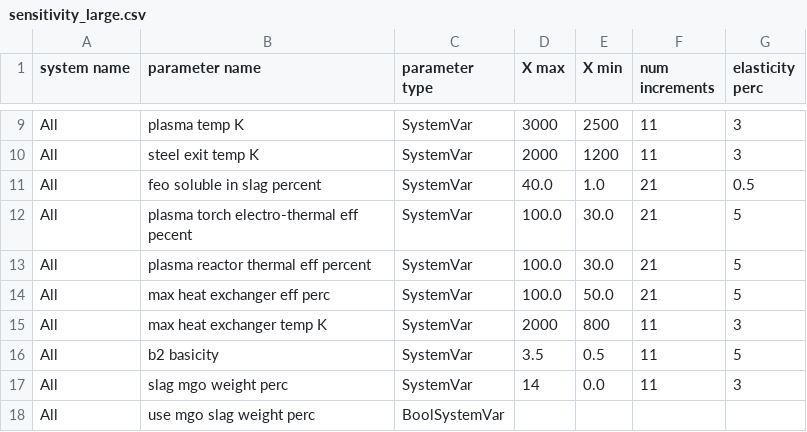
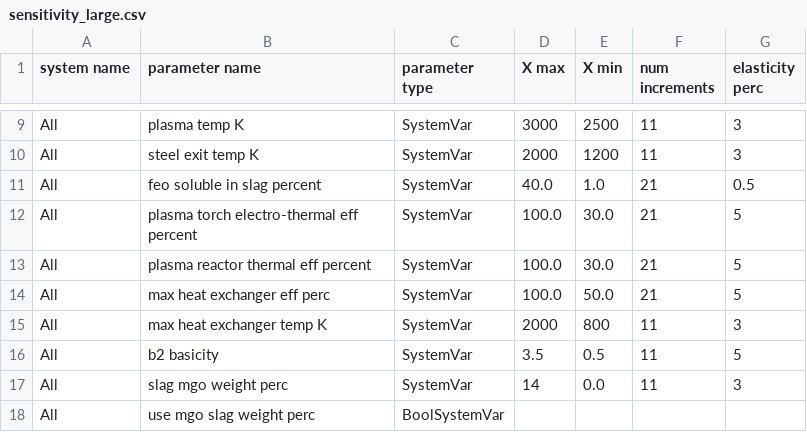
Before and after one commit to chris-phd/technoeconomics, a CSV file: config/sensitivity_large.csv, drawn as a sheet; only a part is shown, gaps mark what is left out.

```diff
--- a/config/sensitivity_large.csv
+++ b/config/sensitivity_large.csv
@@ -11,3 +11,3 @@ All,steel exit temp K,SystemVar,2000,1200,11,3
 All,feo soluble in slag percent,SystemVar,40.0,1.0,21,0.5
-All,plasma torch electro-thermal eff pecent,SystemVar,100.0,30.0,21,5
+All,plasma torch electro-thermal eff percent,SystemVar,100.0,30.0,21,5
 All,plasma reactor thermal eff percent,SystemVar,100.0,30.0,21,5
```
Also changed, not shown: config/sensitivity_in_report.csv, 12 other files.
